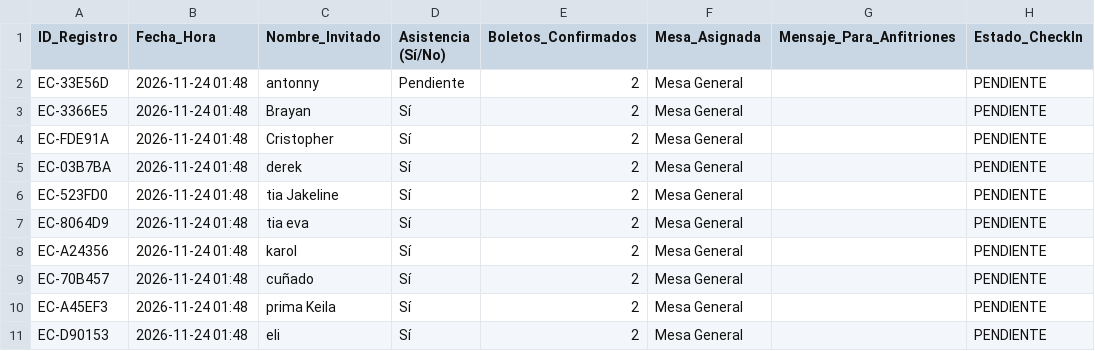
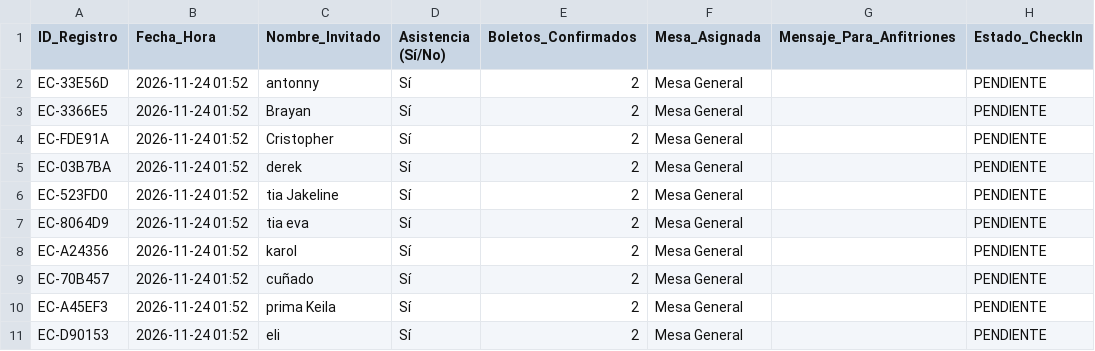
Before and after one commit to eventcraft-ai/invitations, a CSV file: cumpleanos-de-camila-6d83e4/invitados.csv, drawn as a sheet.

Commit message:
Update Guest Excel (cumpleanos-de-camila-6d83e4): 10 families

```diff
--- a/cumpleanos-de-camila-6d83e4/invitados.csv
+++ b/cumpleanos-de-camila-6d83e4/invitados.csv
@@ -1,11 +1,11 @@
 ID_Registro,Fecha_Hora,Nombre_Invitado,Asistencia (Sí/No),Boletos_Confirmados,Mesa_Asignada,Mensaje_Para_Anfitriones,Estado_CheckIn
-"EC-33E56D","2026-11-24 01:48","antonny","Pendiente",2,"Mesa General","","PENDIENTE"
-"EC-3366E5","2026-11-24 01:48","Brayan","Sí",2,"Mesa General","","PENDIENTE"
-"EC-FDE91A","2026-11-24 01:48","Cristopher","Sí",2,"Mesa General","","PENDIENTE"
-"EC-03B7BA","2026-11-24 01:48","derek","Sí",2,"Mesa General","","PENDIENTE"
-"EC-523FD0","2026-11-24 01:48","tia Jakeline","Sí",2,"Mesa General","","PENDIENTE"
-"EC-8064D9","2026-11-24 01:48","tia eva","Sí",2,"Mesa General","","PENDIENTE"
-"EC-A24356","2026-11-24 01:48","karol","Sí",2,"Mesa General","","PENDIENTE"
-"EC-70B457","2026-11-24 01:48","cuñado","Sí",2,"Mesa General","","PENDIENTE"
-"EC-A45EF3","2026-11-24 01:48","prima Keila","Sí",2,"Mesa General","","PENDIENTE"
-"EC-D90153","2026-11-24 01:48","eli","Sí",2,"Mesa General","","PENDIENTE"
+"EC-33E56D","2026-11-24 01:52","antonny","Sí",2,"Mesa General","","PENDIENTE"
+"EC-3366E5","2026-11-24 01:52","Brayan","Sí",2,"Mesa General","","PENDIENTE"
+"EC-FDE91A","2026-11-24 01:52","Cristopher","Sí",2,"Mesa General","","PENDIENTE"
+"EC-03B7BA","2026-11-24 01:52","derek","Sí",2,"Mesa General","","PENDIENTE"
+"EC-523FD0","2026-11-24 01:52","tia Jakeline","Sí",2,"Mesa General","","PENDIENTE"
+"EC-8064D9","2026-11-24 01:52","tia eva","Sí",2,"Mesa General","","PENDIENTE"
+"EC-A24356","2026-11-24 01:52","karol","Sí",2,"Mesa General","","PENDIENTE"
+"EC-70B457","2026-11-24 01:52","cuñado","Sí",2,"Mesa General","","PENDIENTE"
+"EC-A45EF3","2026-11-24 01:52","prima Keila","Sí",2,"Mesa General","","PENDIENTE"
+"EC-D90153","2026-11-24 01:52","eli","Sí",2,"Mesa General","","PENDIENTE"
```
Also changed, not shown: 1 other file.
